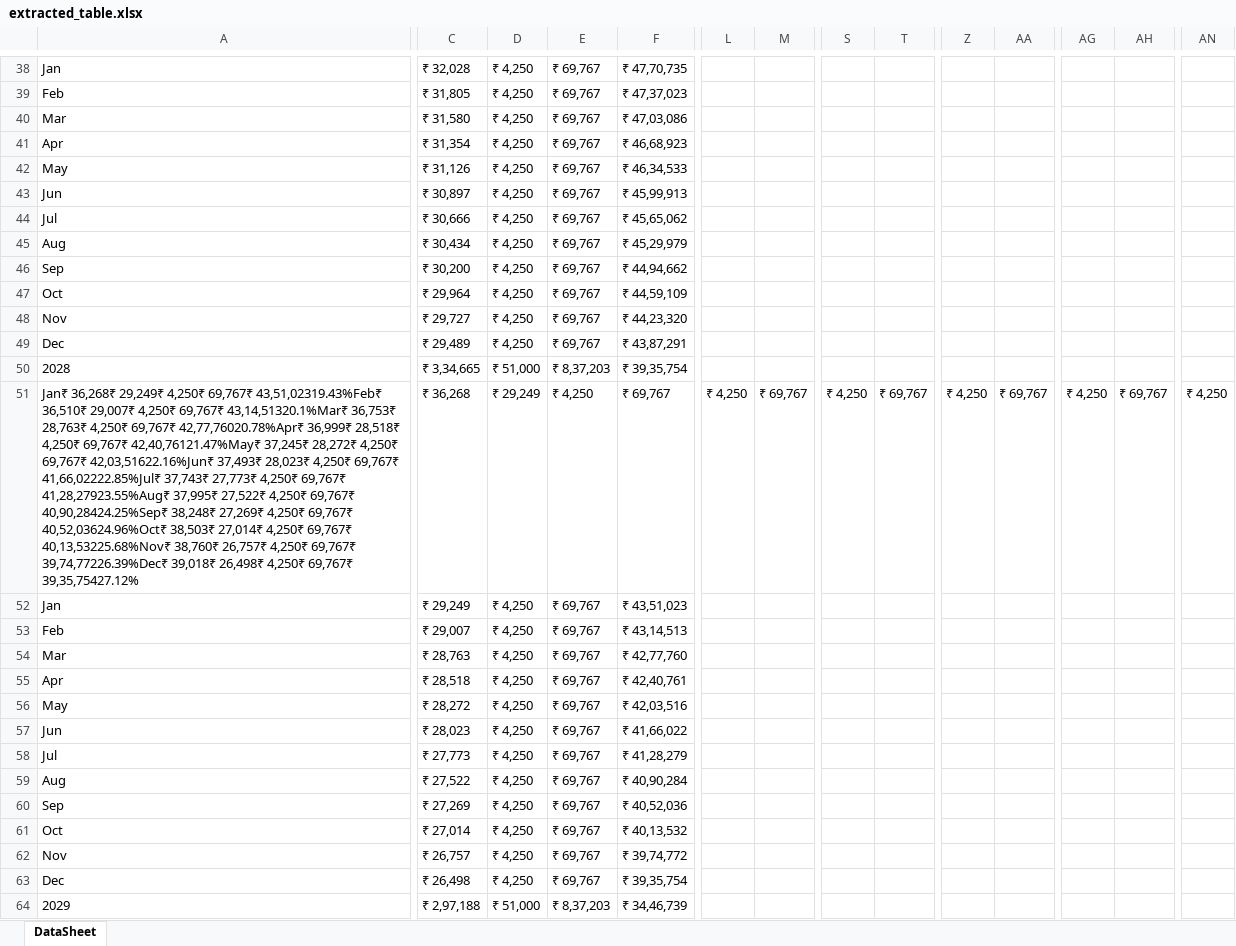
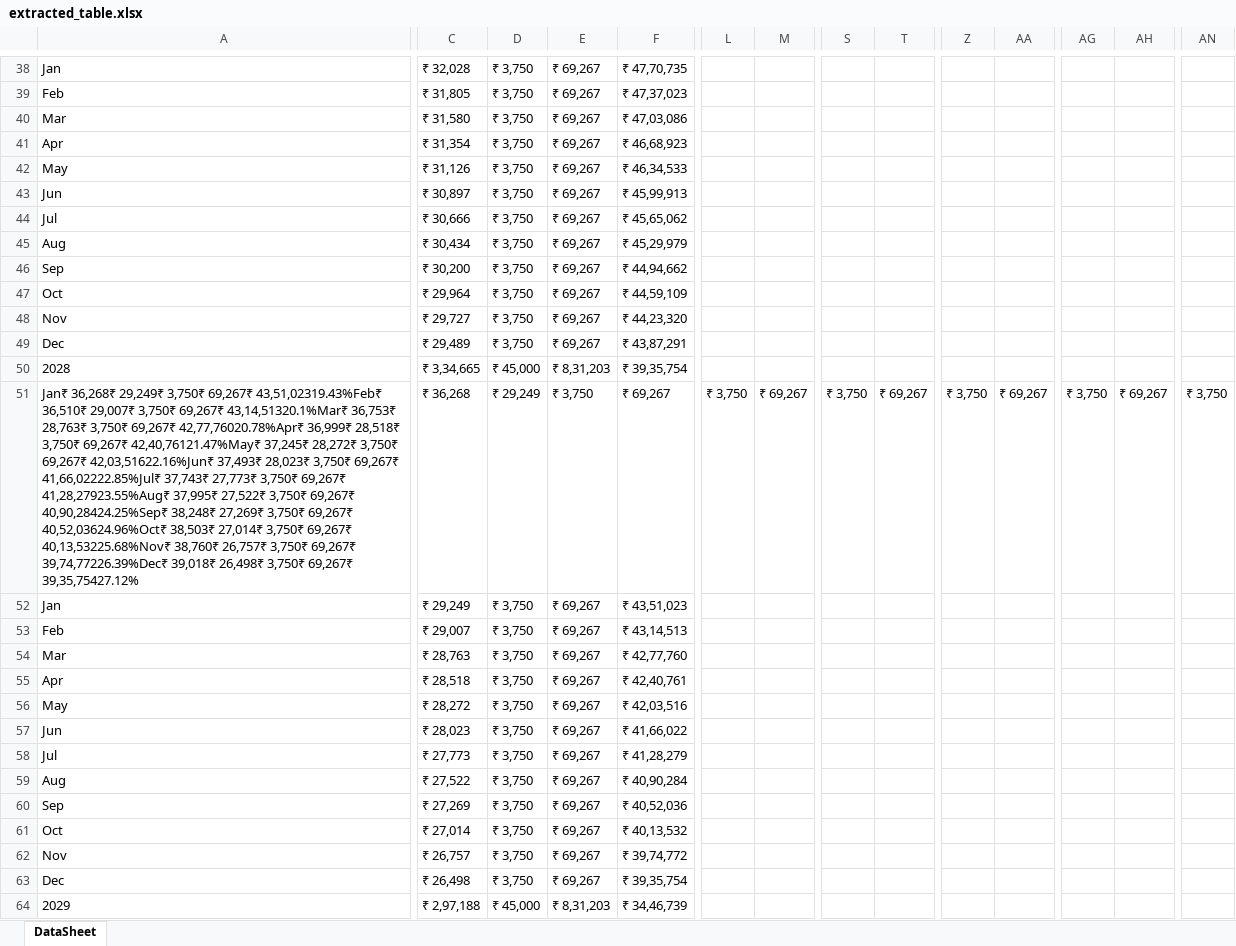
Before and after one commit to Diyanesh-C/Interest-Calculator, an Excel workbook: downloads/extracted_table.xlsx, sheet DataSheet, drawn as a sheet; only a part is shown, gaps mark what is left out; values as stored, in another font and other column widths than the file's, no borders; the diff covers the shown part only; the diff names each change by its address in the sheet, - before the commit and + after, or states it on an @@ line.

```diff
--- a/downloads/extracted_table.xlsx (sheet DataSheet)
+++ b/downloads/extracted_table.xlsx (sheet DataSheet)
-D38:D49: ₹ 4,250
+D38:D49: ₹ 3,750
-E38:E49: ₹ 69,767
+E38:E49: ₹ 69,267
-D50: ₹ 51,000
+D50: ₹ 45,000
-E50: ₹ 8,37,203
+E50: ₹ 8,31,203
-A51: …36,268₹ 29,249₹ 4,250₹ 69,767₹ 43,51,02319.43%Feb₹ 36,510₹ 29,007₹ 4,250₹ 69,767₹ 43,14,51320.1%Mar₹ 36,753₹ 28,763₹ 4,250₹ 69,767₹ 42,77,76020.78%Apr₹ 36,999₹ 28,518₹ 4,250₹ 69,767₹ 42,40,76121.47%May₹ 37,245₹ 28,272₹ 4,250₹ 69,767₹ 42,03,51622.16%Jun₹ 37,493₹ 28,023₹ 4,250₹ 69,767₹ 41,66,02222.85%Jul₹ 37,743₹ 27,773₹ 4,250₹ 69,767₹ 41,28,27923.55%Aug₹ 37,995₹ 27,522₹ 4,250₹ 69,767₹ 40,90,28424.25%Sep₹ 38,248₹ 27,269₹ 4,250₹ 69,767₹ 40,52,03624.96%Oct₹ 38,503₹ 27,014₹ 4,250₹ 69,767₹ 40,13,53225.68%Nov₹ 38,760₹ 26,757₹ 4,250₹ 69,767₹ 39,74,77226.39%Dec₹ 39,018₹ 26,498₹ 4,250₹ 69,767₹ 39,35,75427.12%
+A51: …36,268₹ 29,249₹ 3,750₹ 69,267₹ 43,51,02319.43%Feb₹ 36,510₹ 29,007₹ 3,750₹ 69,267₹ 43,14,51320.1%Mar₹ 36,753₹ 28,763₹ 3,750₹ 69,267₹ 42,77,76020.78%Apr₹ 36,999₹ 28,518₹ 3,750₹ 69,267₹ 42,40,76121.47%May₹ 37,245₹ 28,272₹ 3,750₹ 69,267₹ 42,03,51622.16%Jun₹ 37,493₹ 28,023₹ 3,750₹ 69,267₹ 41,66,02222.85%Jul₹ 37,743₹ 27,773₹ 3,750₹ 69,267₹ 41,28,27923.55%Aug₹ 37,995₹ 27,522₹ 3,750₹ 69,267₹ 40,90,28424.25%Sep₹ 38,248₹ 27,269₹ 3,750₹ 69,267₹ 40,52,03624.96%Oct₹ 38,503₹ 27,014₹ 3,750₹ 69,267₹ 40,13,53225.68%Nov₹ 38,760₹ 26,757₹ 3,750₹ 69,267₹ 39,74,77226.39%Dec₹ 39,018₹ 26,498₹ 3,750₹ 69,267₹ 39,35,75427.12%
-E51: ₹ 4,250
+E51: ₹ 3,750
-F51: ₹ 69,767
+F51: ₹ 69,267
-L51: ₹ 4,250
+L51: ₹ 3,750
-M51: ₹ 69,767
+M51: ₹ 69,267
-S51: ₹ 4,250
+S51: ₹ 3,750
-T51: ₹ 69,767
+T51: ₹ 69,267
-Z51: ₹ 4,250
+Z51: ₹ 3,750
-AA51: ₹ 69,767
+AA51: ₹ 69,267
-AG51: ₹ 4,250
+AG51: ₹ 3,750
-AH51: ₹ 69,767
+AH51: ₹ 69,267
-AN51: ₹ 4,250
+AN51: ₹ 3,750
-D52:D63: ₹ 4,250
+D52:D63: ₹ 3,750
-E52:E63: ₹ 69,767
+E52:E63: ₹ 69,267
-D64: ₹ 51,000
+D64: ₹ 45,000
-E64: ₹ 8,37,203
+E64: ₹ 8,31,203
```
Also changed, not shown: 452 edited cells elsewhere in this sheet, 16 other files.
